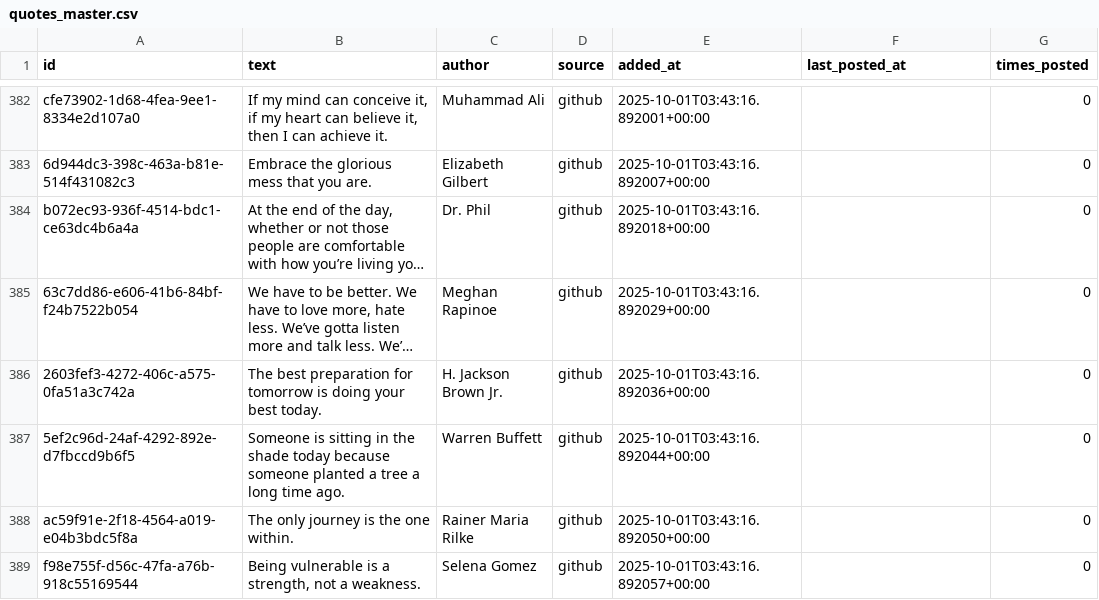
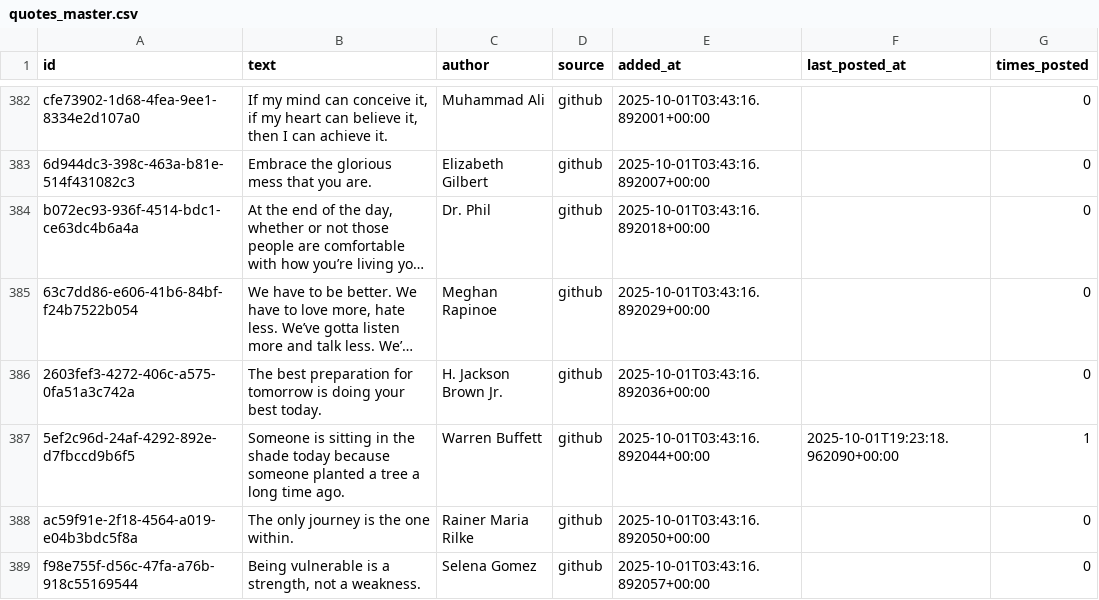
Before and after one commit to Femidev1/lifemaxxer, a CSV file: quotes_master.csv, drawn as a sheet; only a part is shown, gaps mark what is left out; long unchanged cells end in …; the diff names each change by its address in the sheet, - before the commit and + after, or states it on an @@ line.

```diff
--- a/quotes_master.csv
+++ b/quotes_master.csv
-F387 (last_posted_at): (empty)
+F387 (last_posted_at): 2025-10-01T19:23:18.962090+00:00
-G387 (times_posted): 0
+G387 (times_posted): 1
```
Also changed, not shown: 1 other file.
